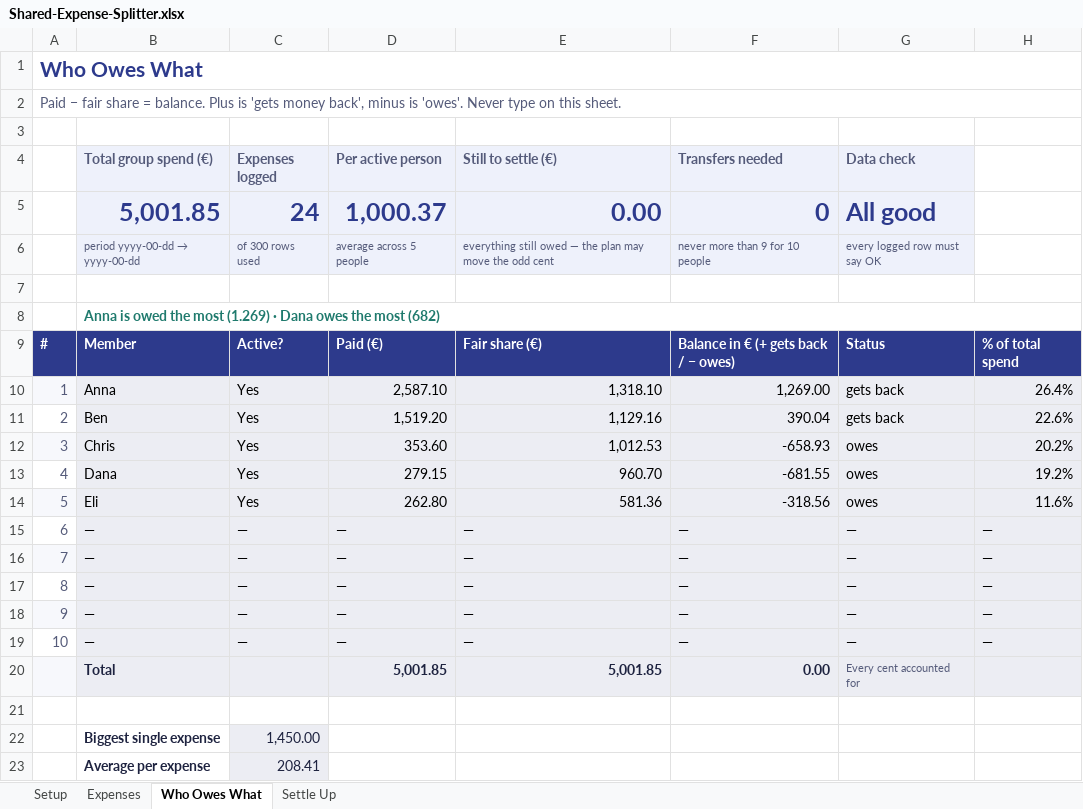
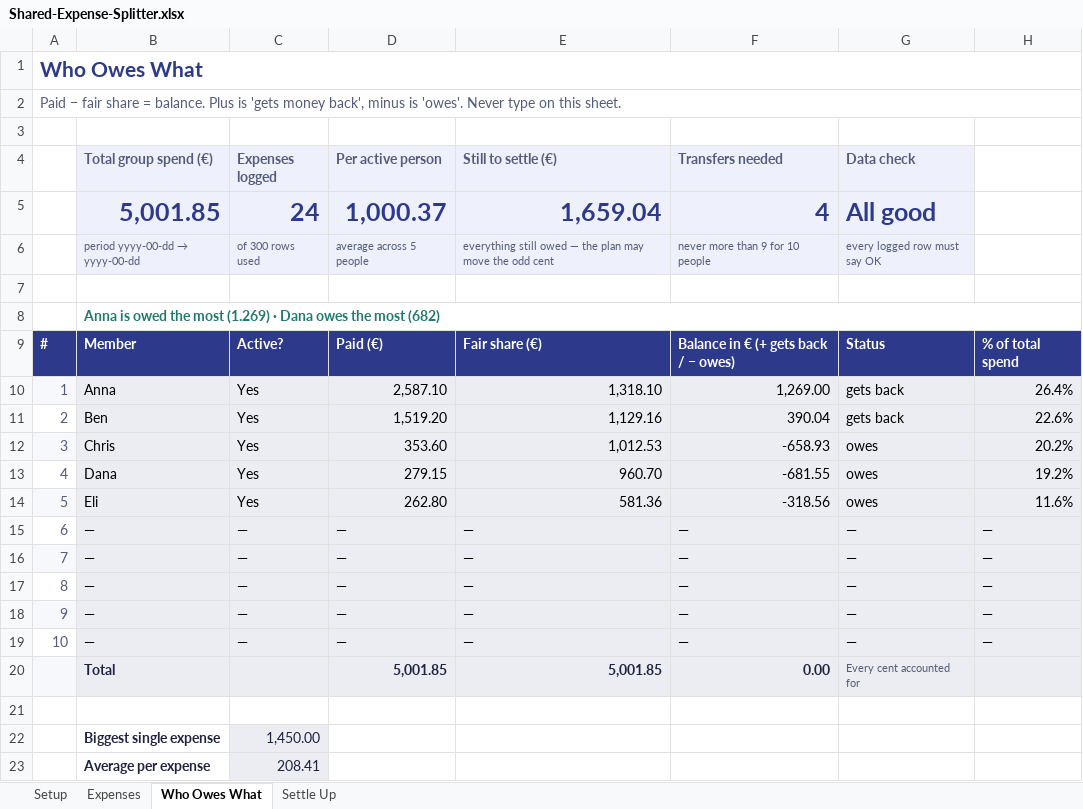
Before and after one commit to fabihoe/kognit, an Excel workbook: x/u29xk/expense-splitter/Shared-Expense-Splitter.xlsx, sheet Who Owes What, drawn as a sheet; values as stored, in another font and other column widths than the file's, no borders; conditional formats not drawn; the diff names each change by its address in the sheet, - before the commit and + after, or states it on an @@ line.

```diff
--- a/x/u29xk/expense-splitter/Shared-Expense-Splitter.xlsx (sheet Who Owes What)
+++ b/x/u29xk/expense-splitter/Shared-Expense-Splitter.xlsx (sheet Who Owes What)
-E5 (Still to settle (€)): 0.00
+E5 (Still to settle (€)): 1,659.04
-F5 (Transfers needed): 0
+F5 (Transfers needed): 4
```
Also changed, not shown: sheet Settle Up, formulas that keep their value.
